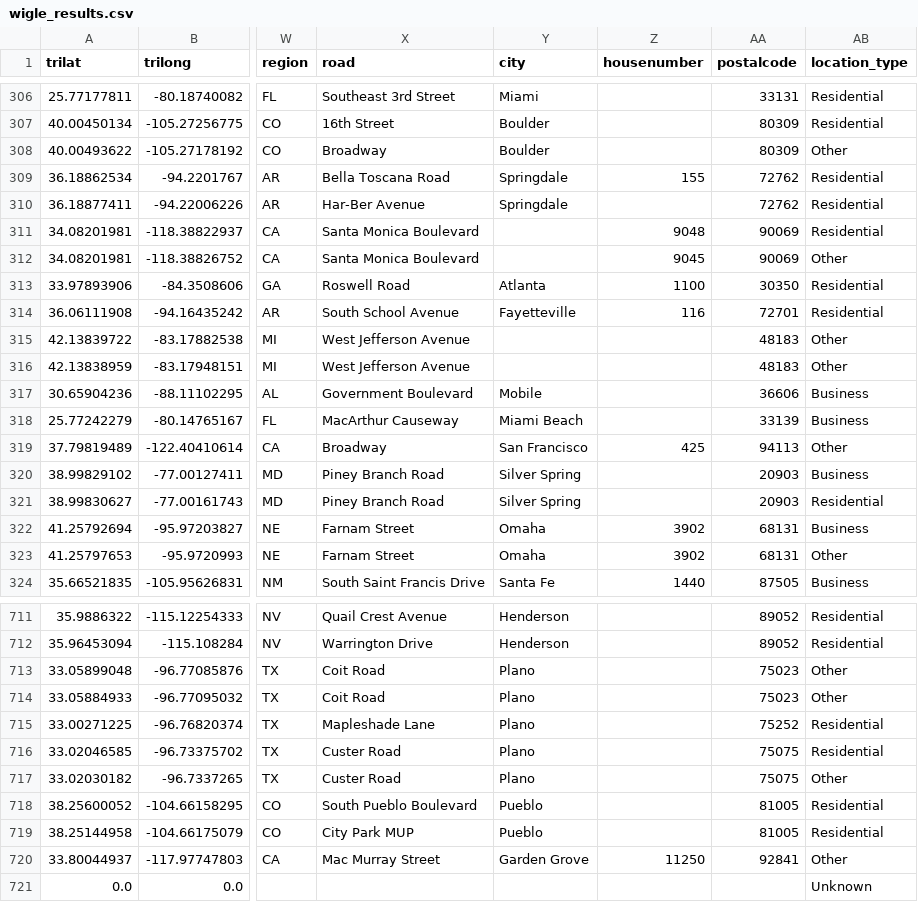
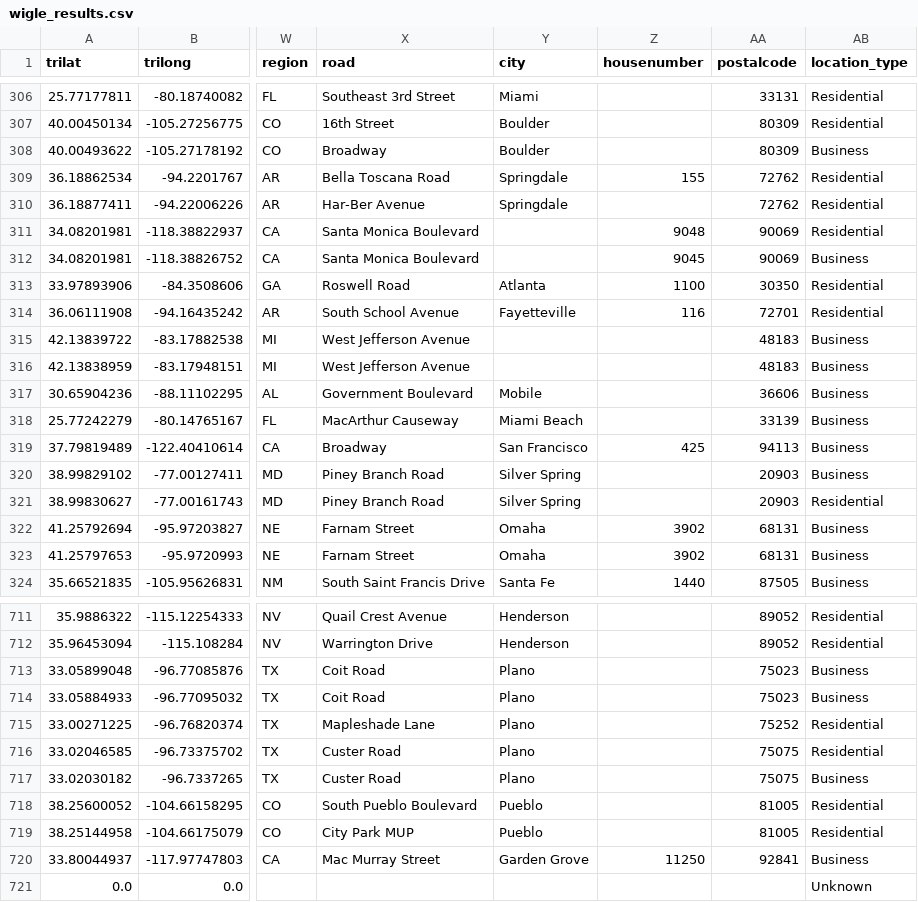
Before and after one commit to simeononsecurity/track-helium-mobile-wifi, a CSV file: data/wigle_results.csv, drawn as a sheet; only a part is shown, gaps mark what is left out; the diff covers the shown part only; the diff names each change by its address in the sheet, - before the commit and + after, or states it on an @@ line.

```diff
--- a/data/wigle_results.csv
+++ b/data/wigle_results.csv
-AB308 (location_type): Other
+AB308 (location_type): Business
-AB312 (location_type): Other
+AB312 (location_type): Business
-AB315:AB316 (location_type): Other
+AB315:AB316 (location_type): Business
-AB319 (location_type): Other
+AB319 (location_type): Business
-AB323 (location_type): Other
+AB323 (location_type): Business
-AB713:AB714 (location_type): Other
+AB713:AB714 (location_type): Business
-AB717 (location_type): Other
+AB717 (location_type): Business
-AB720 (location_type): Other
+AB720 (location_type): Business
```
Also changed, not shown: 190 edited cells elsewhere in this file, 4 other files.
